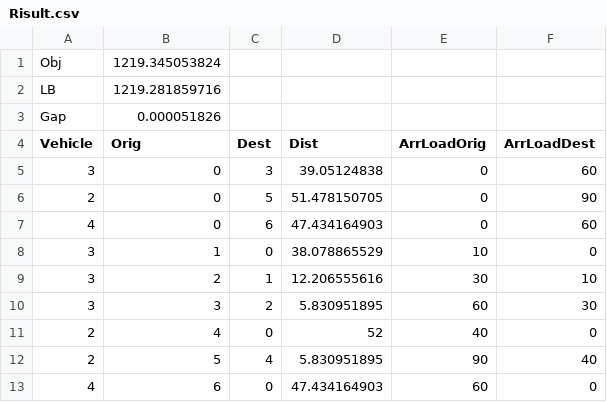
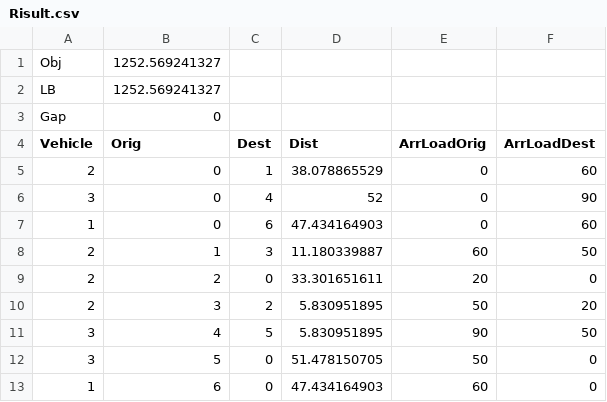
Before and after one commit to cardanz/EVRP, a CSV file: EVRP3/Risult.csv, drawn as a sheet.

```diff
--- a/EVRP3/Risult.csv
+++ b/EVRP3/Risult.csv
@@ -1,13 +1,13 @@
-Obj;1219.345053824
-LB;1219.281859716
-Gap;0.000051826
+Obj;1252.569241327
+LB;1252.569241327
+Gap;0
 Vehicle;Orig;Dest;Dist;ArrLoadOrig;ArrLoadDest
-3;0;3;39.05124838;0;60
-2;0;5;51.478150705;0;90
-4;0;6;47.434164903;0;60
-3;1;0;38.078865529;10;0
-3;2;1;12.206555616;30;10
-3;3;2;5.830951895;60;30
-2;4;0;52;40;0
-2;5;4;5.830951895;90;40
-4;6;0;47.434164903;60;0
+2;0;1;38.078865529;0;60
+3;0;4;52;0;90
+1;0;6;47.434164903;0;60
+2;1;3;11.180339887;60;50
+2;2;0;33.301651611;20;0
+2;3;2;5.830951895;50;20
+3;4;5;5.830951895;90;50
+3;5;0;51.478150705;50;0
+1;6;0;47.434164903;60;0
```
Also changed, not shown: 3 other files.
